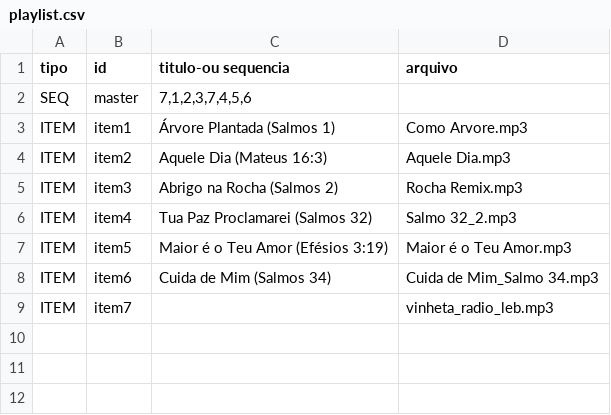
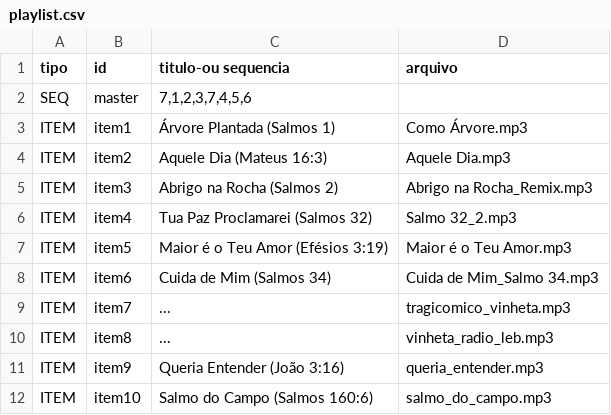
Before and after one commit to jonnybrazil/estacao-gospel-lab, a CSV file: playlist.csv, drawn as a sheet.

Commit message:
Update playlist.csv

```diff
--- a/playlist.csv
+++ b/playlist.csv
@@ -2,5 +2,5 @@ tipo,id,titulo-ou sequencia,arquivo
 SEQ,master,"7,1,2,3,7,4,5,6",
-ITEM,item1,"Árvore Plantada (Salmos 1)",Como Arvore.mp3
+ITEM,item1,"Árvore Plantada (Salmos 1)",Como Árvore.mp3
 ITEM,item2,"Aquele Dia (Mateus 16:3)",Aquele Dia.mp3
-ITEM,item3,"Abrigo na Rocha (Salmos 2)",Rocha Remix.mp3
+ITEM,item3,"Abrigo na Rocha (Salmos 2)",Abrigo na Rocha_Remix.mp3
 ITEM,item4,"Tua Paz Proclamarei (Salmos 32)",Salmo 32_2.mp3
@@ -8,2 +8,5 @@ ITEM,item5,"Maior é o Teu Amor (Efésios 3:19)",Maior é o Teu Amor.mp3
 ITEM,item6,"Cuida de Mim (Salmos 34)",Cuida de Mim_Salmo 34.mp3
-ITEM,item7,"",vinheta_radio_leb.mp3
+ITEM,item7,"...",tragicomico_vinheta.mp3
+ITEM,item8,"...",vinheta_radio_leb.mp3
+ITEM,item9,"Queria Entender (João 3:16)",queria_entender.mp3
+ITEM,item10,"Salmo do Campo (Salmos 160:6)",salmo_do_campo.mp3
```
